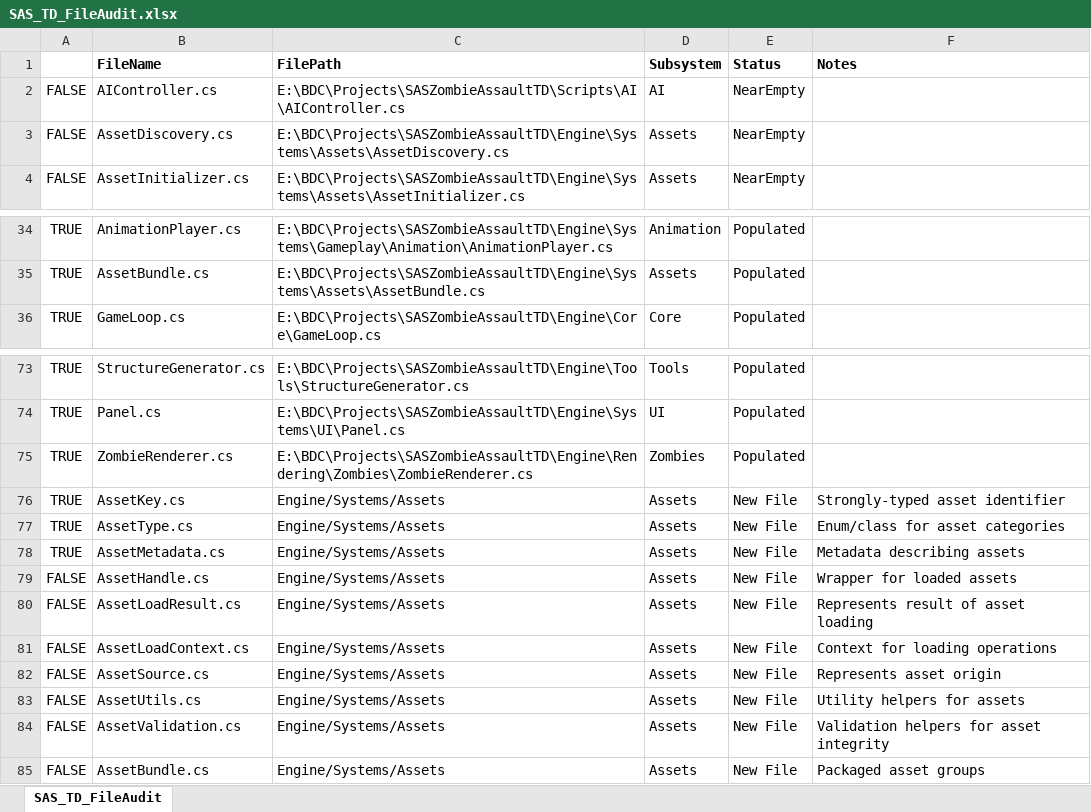
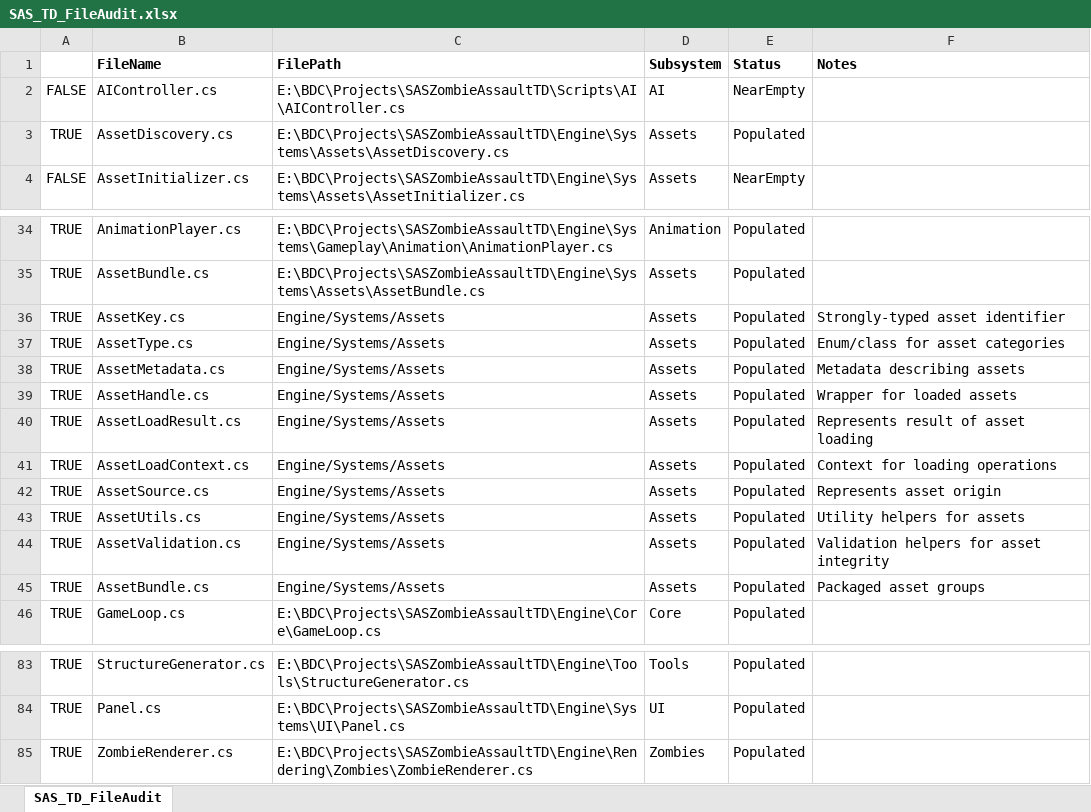
Before and after one commit to briancampbell8/SASZombieAssaultTD, an Excel workbook: SAS_TD_FileAudit.xlsx, sheet SAS_TD_FileAudit, drawn as a sheet; only a part is shown, gaps mark what is left out; values as stored, in another font and other column widths than the file's, no borders; removed rows and columns are numbered as before the commit, all else as after; the diff names each change by its address in the sheet, - before the commit and + after, or states it on an @@ line.

```diff
--- a/SAS_TD_FileAudit.xlsx (sheet SAS_TD_FileAudit)
+++ b/SAS_TD_FileAudit.xlsx (sheet SAS_TD_FileAudit)
-A3: FALSE
+A3: TRUE
-E3 (Status): NearEmpty
+E3 (Status): Populated
+row 36: TRUE | AssetKey.cs | Engine/Systems/Assets | Assets | Populated | Strongly-typed asset identifier
+row 37: TRUE | AssetType.cs | Engine/Systems/Assets | Assets | Populated | Enum/class for asset categories
+row 38: TRUE | AssetMetadata.cs | Engine/Systems/Assets | Assets | Populated | Metadata describing assets
+row 39: TRUE | AssetHandle.cs | Engine/Systems/Assets | Assets | Populated | Wrapper for loaded assets
+row 40: TRUE | AssetLoadResult.cs | Engine/Systems/Assets | Assets | Populated | Represents result of asset loading
+row 41: TRUE | AssetLoadContext.cs | Engine/Systems/Assets | Assets | Populated | Context for loading operations
+row 42: TRUE | AssetSource.cs | Engine/Systems/Assets | Assets | Populated | Represents asset origin
+row 43: TRUE | AssetUtils.cs | Engine/Systems/Assets | Assets | Populated | Utility helpers for assets
+row 44: TRUE | AssetValidation.cs | Engine/Systems/Assets | Assets | Populated | Validation helpers for asset integrity
+row 45: TRUE | AssetBundle.cs | Engine/Systems/Assets | Assets | Populated | Packaged asset groups
-row 76: TRUE | AssetKey.cs | Engine/Systems/Assets | Assets | New File | Strongly-typed asset identifier
-row 77: TRUE | AssetType.cs | Engine/Systems/Assets | Assets | New File | Enum/class for asset categories
-row 78: TRUE | AssetMetadata.cs | Engine/Systems/Assets | Assets | New File | Metadata describing assets
-row 79: FALSE | AssetHandle.cs | Engine/Systems/Assets | Assets | New File | Wrapper for loaded assets
-row 80: FALSE | AssetLoadResult.cs | Engine/Systems/Assets | Assets | New File | Represents result of asset loading
-row 81: FALSE | AssetLoadContext.cs | Engine/Systems/Assets | Assets | New File | Context for loading operations
-row 82: FALSE | AssetSource.cs | Engine/Systems/Assets | Assets | New File | Represents asset origin
-row 83: FALSE | AssetUtils.cs | Engine/Systems/Assets | Assets | New File | Utility helpers for assets
-row 84: FALSE | AssetValidation.cs | Engine/Systems/Assets | Assets | New File | Validation helpers for asset integrity
-row 85: FALSE | AssetBundle.cs | Engine/Systems/Assets | Assets | New File | Packaged asset groups
```
Also changed, not shown: 16 other files.
